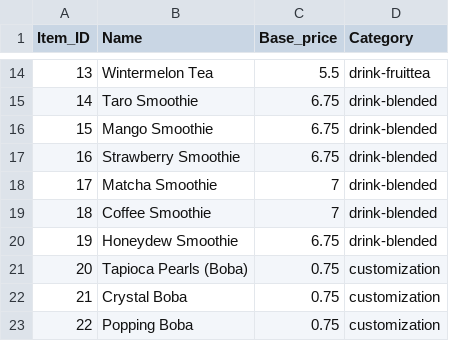
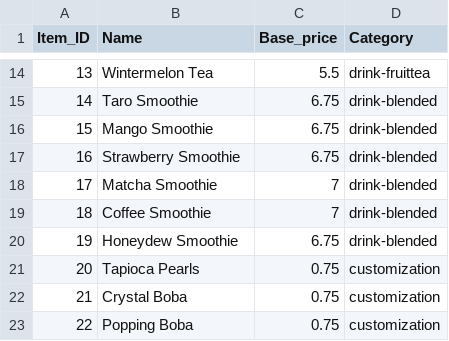
Before and after one commit to abhinav-092/Gang73-Project2, a CSV file: database_loading/Csv_files/menu_items.csv, drawn as a sheet; only a part is shown, gaps mark what is left out.

Commit message:
added price functionality as well

```diff
--- a/database_loading/Csv_files/menu_items.csv
+++ b/database_loading/Csv_files/menu_items.csv
@@ -20,3 +20,3 @@ Item_ID,Name,Base_price,Category
 19,Honeydew Smoothie,6.75,drink-blended
-20,Tapioca Pearls (Boba),0.75,customization
+20,Tapioca Pearls,0.75,customization
 21,Crystal Boba,0.75,customization
```
Also changed, not shown: 18 other files.
